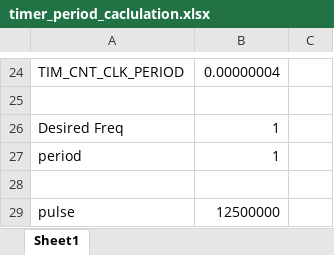
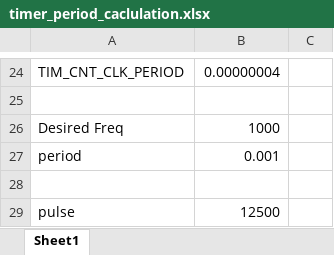
Before and after one commit to ramkumarkoppu/ESW, an Excel workbook: Docs/Common/timer_period_caclulation.xlsx, sheet Sheet1, drawn as a sheet; only a part is shown, gaps mark what is left out; values as stored, in another font and other column widths than the file's, no borders; the diff names each change by its address in the sheet, - before the commit and + after, or states it on an @@ line.

Commit message:
Example of Output capture Timer 4 Channels

```diff
--- a/Docs/Common/timer_period_caclulation.xlsx (sheet Sheet1)
+++ b/Docs/Common/timer_period_caclulation.xlsx (sheet Sheet1)
-B26: 1
+B26: 1000
-B27: 1
+B27: 0.001
-B29: 12500000
+B29: 12500
```
Also changed, not shown: 17 other files.
